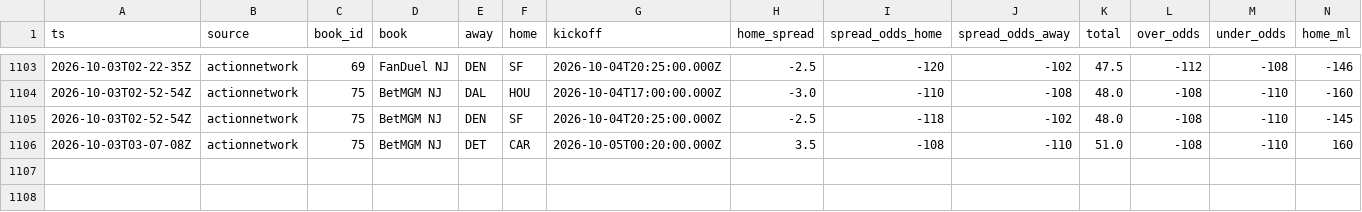
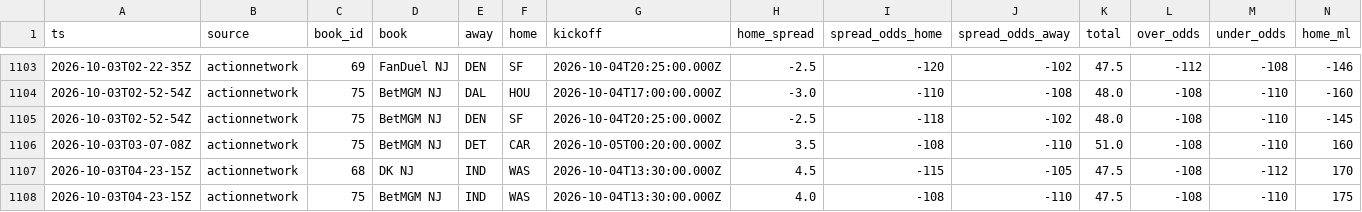
Before and after one commit to MattFos18/nfl-model, a CSV file: data/lines/books_log.csv, drawn as a sheet; only a part is shown, gaps mark what is left out; rows hold the shown columns only; the diff names each change by its address in the sheet, - before the commit and + after, or states it on an @@ line.

```diff
--- a/data/lines/books_log.csv
+++ b/data/lines/books_log.csv
+row 1107: 2026-10-03T04-23-15Z | actionnetwork | 68 | DK NJ | IND | WAS | 2026-10-04T13:30:00.000Z | 4.5 | -115 | -105 | 47.5 | -108 | -112 | 170
+row 1108: 2026-10-03T04-23-15Z | actionnetwork | 75 | BetMGM NJ | IND | WAS | 2026-10-04T13:30:00.000Z | 4.0 | -108 | -110 | 47.5 | -108 | -110 | 175
```
Also changed, not shown: data/lines/splits_consensus_log.csv, data/lines/watch_log.csv, 21 other files.
